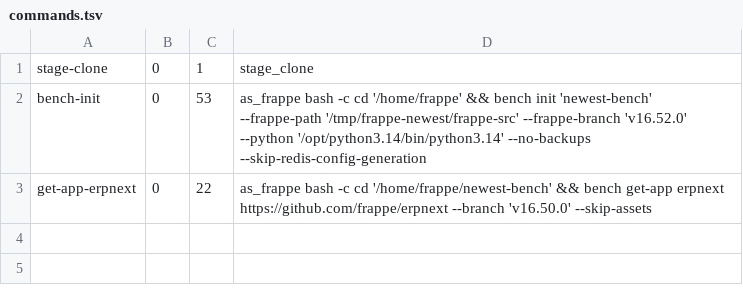
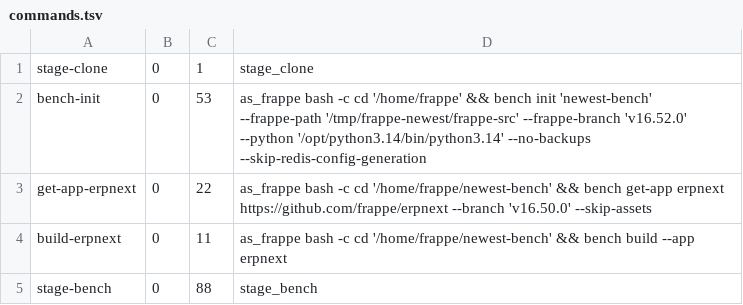
Before and after one commit to Hamza-ALsaqaf/institutional_theme, a TSV file: docs/team/evidence/round6/resume-bench/newest-bench/commands.tsv, drawn as a sheet.

```diff
--- a/docs/team/evidence/round6/resume-bench/newest-bench/commands.tsv
+++ b/docs/team/evidence/round6/resume-bench/newest-bench/commands.tsv
@@ -3 +3,3 @@ bench-init	0	53	as_frappe bash -c cd '/home/frappe' && bench init 'newest-bench'
 get-app-erpnext	0	22	as_frappe bash -c cd '/home/frappe/newest-bench' && bench get-app erpnext    https://github.com/frappe/erpnext --branch 'v16.50.0' --skip-assets
+build-erpnext	0	11	as_frappe bash -c cd '/home/frappe/newest-bench' && bench build --app erpnext
+stage-bench	0	88	stage_bench
```
Also changed, not shown: 8 other files.
